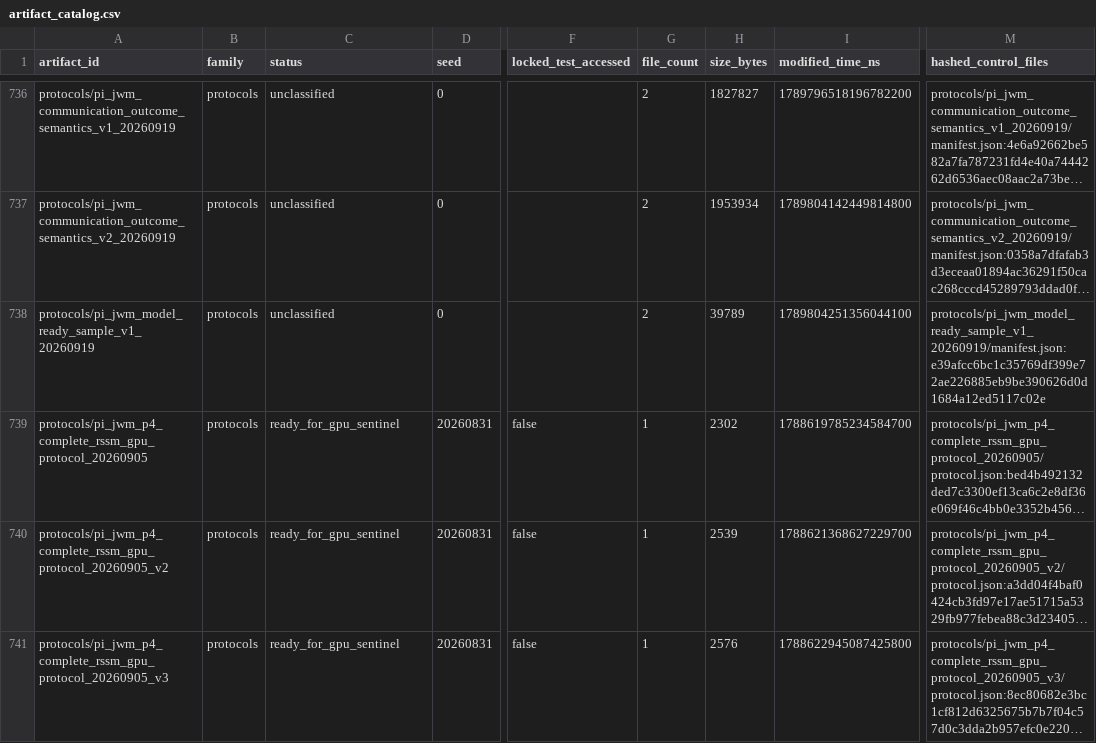
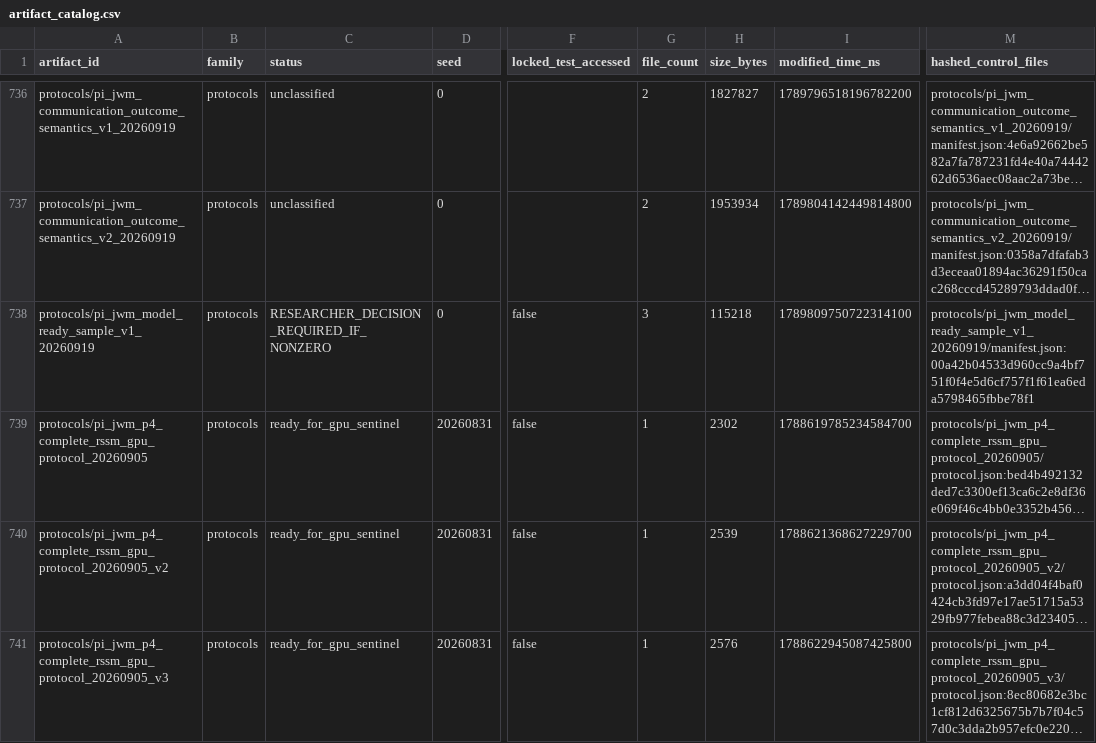
Before and after one commit to yys806/network-state-world-model, a CSV file: docs/registries/generated/artifact_catalog.csv, drawn as a sheet; only a part is shown, gaps mark what is left out; long unchanged cells end in …; the diff names each change by its address in the sheet, - before the commit and + after, or states it on an @@ line.

```diff
--- a/docs/registries/generated/artifact_catalog.csv
+++ b/docs/registries/generated/artifact_catalog.csv
-C738 (status): unclassified
+C738 (status): RESEARCHER_DECISION_REQUIRED_IF_NONZERO
-F738 (locked_test_accessed): (empty)
+F738 (locked_test_accessed): false
-G738 (file_count): 2
+G738 (file_count): 3
-H738 (size_bytes): 39789
+H738 (size_bytes): 115218
-I738 (modified_time_ns): 1789804251356044100
+I738 (modified_time_ns): 1789809750722314100
-M738 (hashed_control_files): protocols/pi_jwm_model_ready_sample_v1_20260919/manifest.json:e39afcc6bc1c35769df399e72ae226885eb9be390626d0d1684a12ed5117c02e
+M738 (hashed_control_files): protocols/pi_jwm_model_ready_sample_v1_20260919/manifest.json:00a42b04533d960cc9a4bf751f0f4e5d6cf757f1f61ea6eda5798465fbbe78f1
```
Also changed, not shown: docs/registries/generated/tracked_file_inventory.csv, 27 other files.
